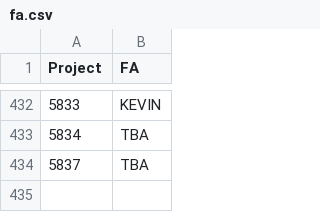
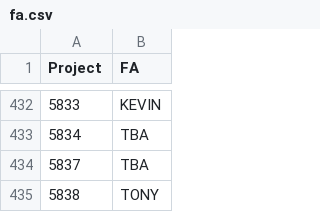
Before and after one commit to zeyongj/zeyongj.github.io, a CSV file: data/fa.csv, drawn as a sheet; only a part is shown, gaps mark what is left out.

Commit message:
Update fa.csv

```diff
--- a/data/fa.csv
+++ b/data/fa.csv
@@ -434 +434,2 @@ Project,FA
 5837,TBA
+5838,TONY
```
